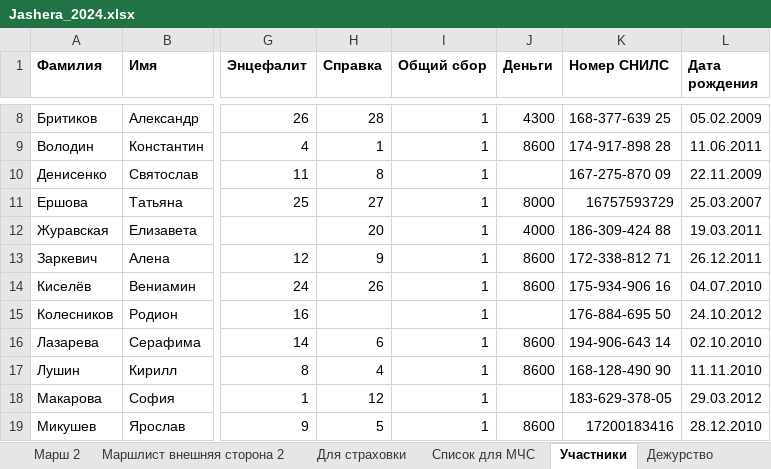
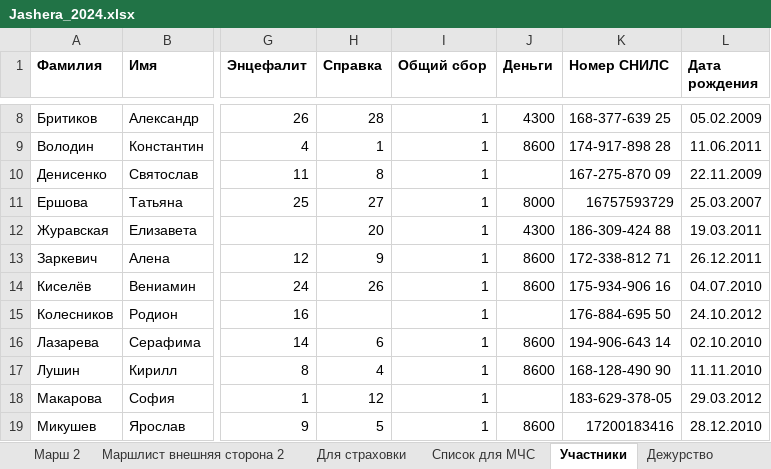
Before and after one commit to polydora/Lab-processings, an Excel workbook: Jashera 2024/Jashera_2024.xlsx, sheet Участники, drawn as a sheet; only a part is shown, gaps mark what is left out; values as stored, in another font and other column widths than the file's, no borders; the diff names each change by its address in the sheet, - before the commit and + after, or states it on an @@ line.

Commit message:
Update Jashera_2024.xlsx

```diff
--- a/Jashera 2024/Jashera_2024.xlsx (sheet Участники)
+++ b/Jashera 2024/Jashera_2024.xlsx (sheet Участники)
-J12 (Деньги): 4000
+J12 (Деньги): 4300
```
